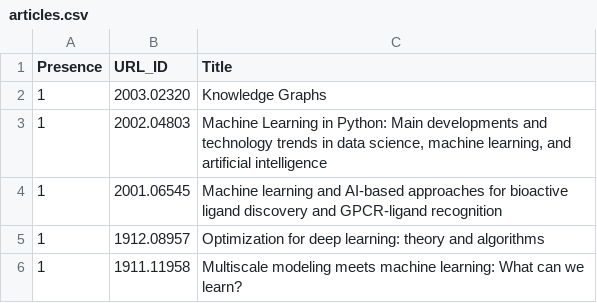
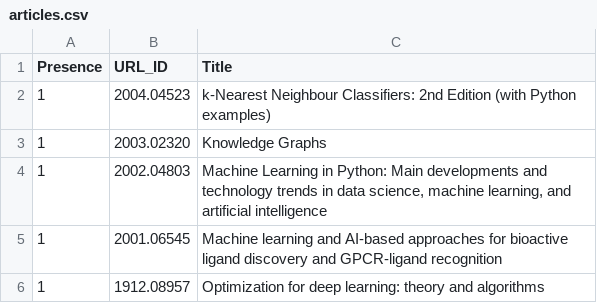
Before and after one commit to ml-feeds/arxiv-ml-reviews, a CSV file: arxivmlrev/_config/articles.csv, drawn as a sheet; only a part is shown; the shorter side is filled out with more unchanged rows.

Commit message:
Whitelist 2004.04523

```diff
--- a/arxivmlrev/_config/articles.csv
+++ b/arxivmlrev/_config/articles.csv
@@ -1,2 +1,3 @@
 Presence,URL_ID,Title
+1,2004.04523,k-Nearest Neighbour Classifiers: 2nd Edition (with Python examples)
 1,2003.02320,Knowledge Graphs
```
